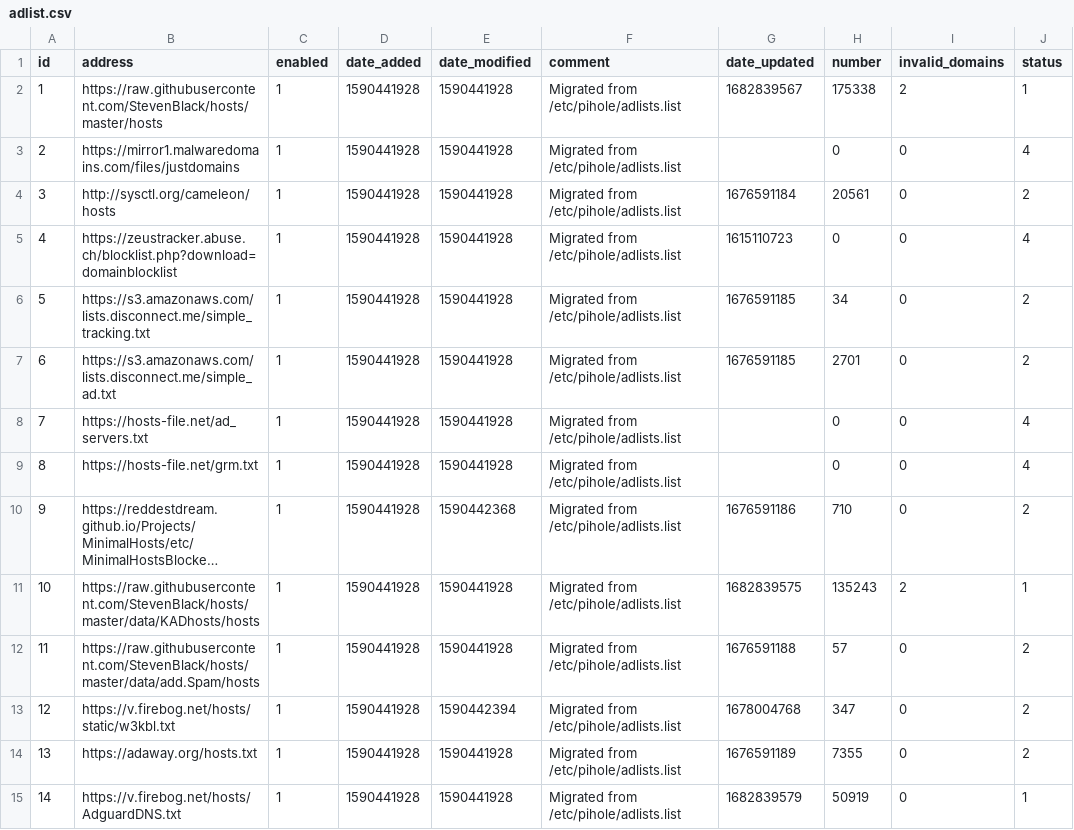
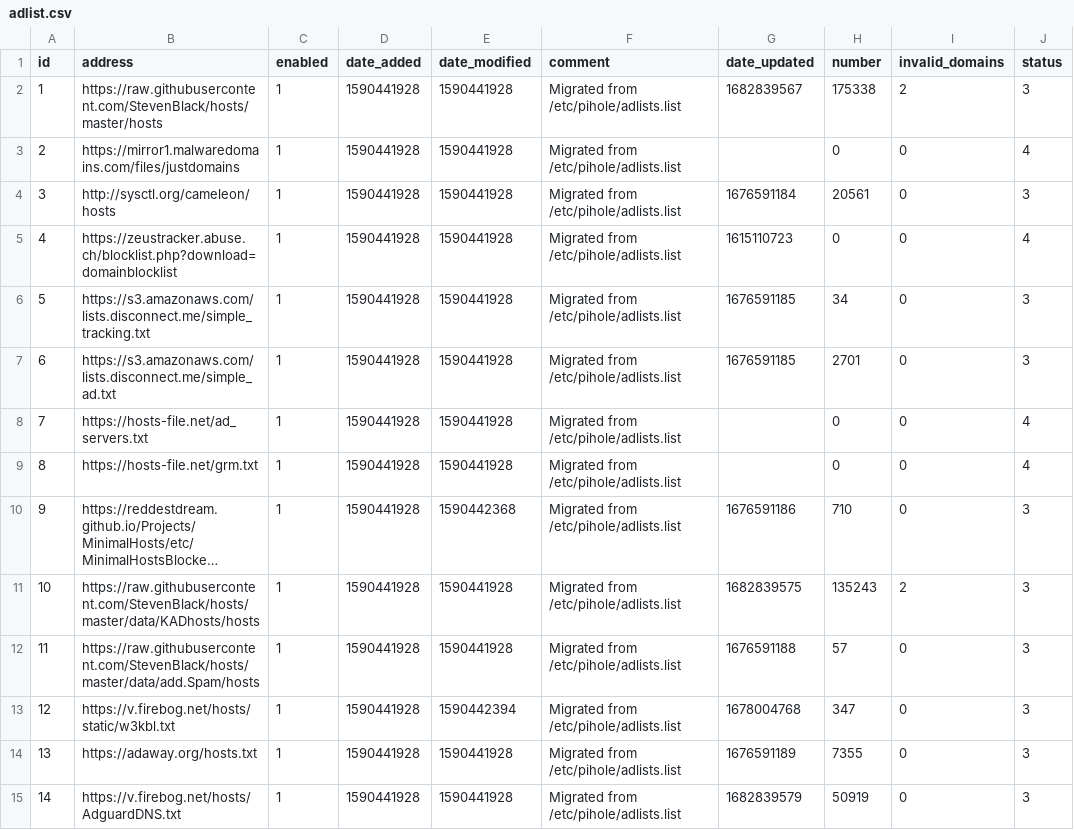
Before and after one commit to vaparr/my-pihole-lists, a CSV file: adlist.csv, drawn as a sheet; only a part is shown; long unchanged cells end in …; the diff covers the shown part only; the diff names each change by its address in the sheet, - before the commit and + after, or states it on an @@ line.

Commit message:
Updated May  7, 2023  7:00am

```diff
--- a/adlist.csv
+++ b/adlist.csv
-J2 (status): 1
+J2 (status): 3
-J4 (status): 2
+J4 (status): 3
-J6:J7 (status): 2
+J6:J7 (status): 3
-J10 (status): 2
+J10 (status): 3
-J11 (status): 1
+J11 (status): 3
-J12:J14 (status): 2
+J12:J14 (status): 3
-J15 (status): 1
+J15 (status): 3
```
Also changed, not shown: 17 edited cells elsewhere in this file.
